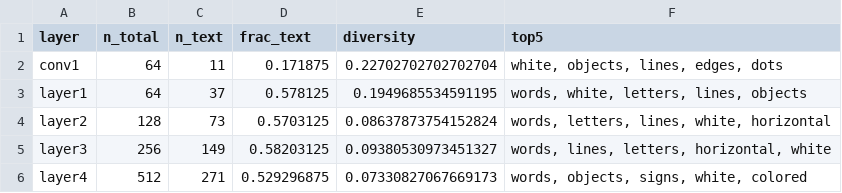
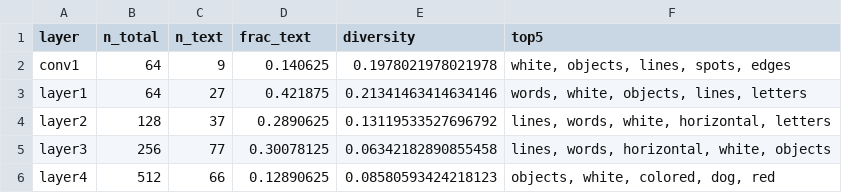
Before and after one commit to 1minute99/DSC291_Research_Reproduction, a CSV file: results/figs/layer_analysis.csv, drawn as a sheet.

```diff
--- a/results/figs/layer_analysis.csv
+++ b/results/figs/layer_analysis.csv
@@ -1,6 +1,6 @@
 layer,n_total,n_text,frac_text,diversity,top5
-conv1,64,11,0.171875,0.22702702702702704,"white, objects, lines, edges, dots"
-layer1,64,37,0.578125,0.1949685534591195,"words, white, letters, lines, objects"
-layer2,128,73,0.5703125,0.08637873754152824,"words, letters, lines, white, horizontal"
-layer3,256,149,0.58203125,0.09380530973451327,"words, lines, letters, horizontal, white"
-layer4,512,271,0.529296875,0.07330827067669173,"words, objects, signs, white, colored"
+conv1,64,9,0.140625,0.1978021978021978,"white, objects, lines, spots, edges"
+layer1,64,27,0.421875,0.21341463414634146,"words, white, objects, lines, letters"
+layer2,128,37,0.2890625,0.13119533527696792,"lines, words, white, horizontal, letters"
+layer3,256,77,0.30078125,0.06342182890855458,"lines, words, horizontal, white, objects"
+layer4,512,66,0.12890625,0.08580593424218123,"objects, white, colored, dog, red"
```
Also changed, not shown: 27 other files.
